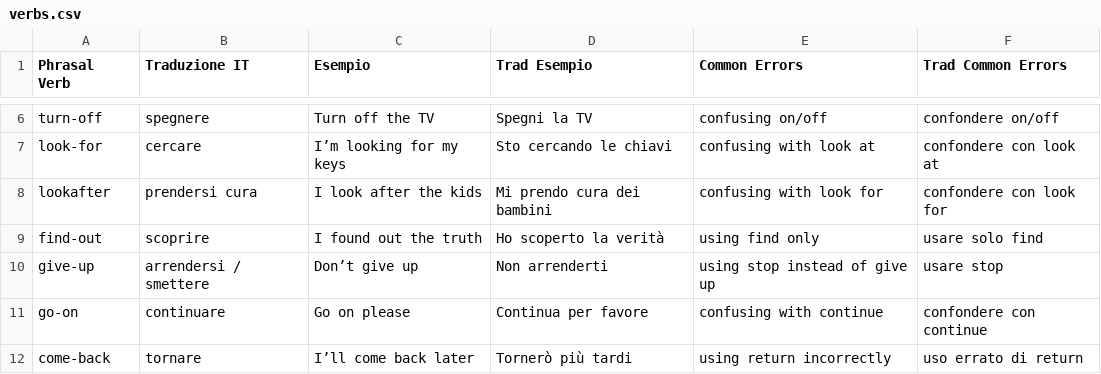
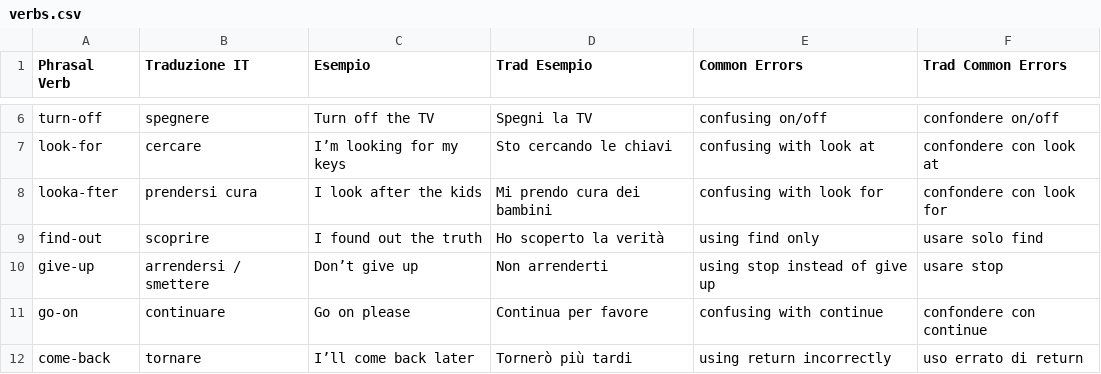
Before and after one commit to GSPLMN/phrasal-verbs, a CSV file: verbs.csv, drawn as a sheet; only a part is shown, gaps mark what is left out.

Commit message:
Update verbs.csv

```diff
--- a/verbs.csv
+++ b/verbs.csv
@@ -7,3 +7,3 @@ turn-off,spegnere,Turn off the TV,Spegni la TV,confusing on/off,confondere on/of
 look-for,cercare,I’m looking for my keys,Sto cercando le chiavi,confusing with look at,confondere con look at
-lookafter,prendersi cura,I look after the kids,Mi prendo cura dei bambini,confusing with look for,confondere con look for
+looka-fter,prendersi cura,I look after the kids,Mi prendo cura dei bambini,confusing with look for,confondere con look for
 find-out,scoprire,I found out the truth,Ho scoperto la verità,using find only,usare solo find
```
